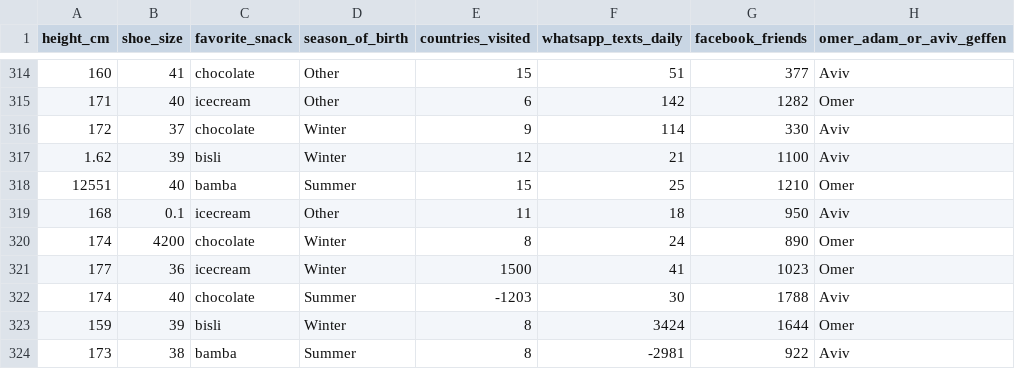
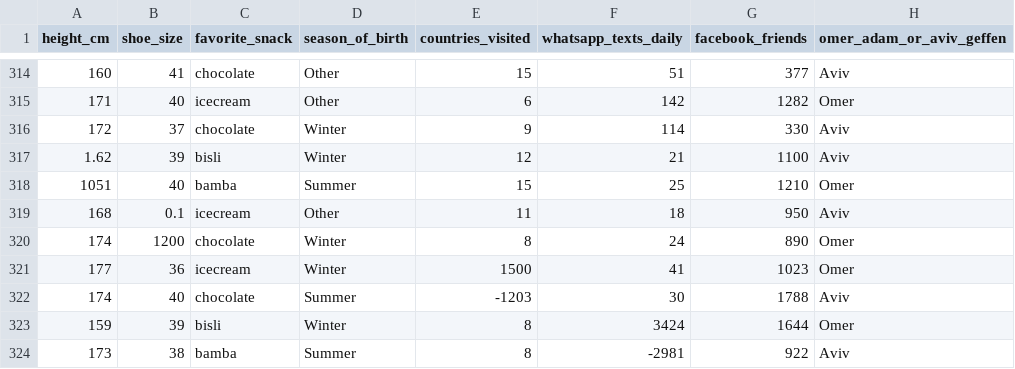
Before and after one commit to CogGal/CogGal, a CSV file: project1_data.csv, drawn as a sheet; only a part is shown, gaps mark what is left out; the diff names each change by its address in the sheet, - before the commit and + after, or states it on an @@ line.

Commit message:
Update project1_data.csv

```diff
--- a/project1_data.csv
+++ b/project1_data.csv
-A318 (height_cm): 12551
+A318 (height_cm): 1051
-B320 (shoe_size): 4200
+B320 (shoe_size): 1200
```
